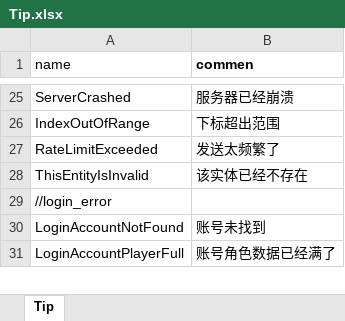
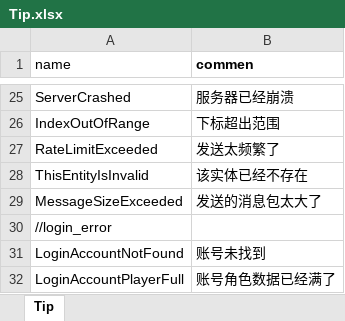
Before and after one commit to luyuancpp/mmorpg, an Excel workbook: bin/config/xlsx/tip/Tip.xlsx, sheet Tip, drawn as a sheet; only a part is shown, gaps mark what is left out; values as stored, in another font and other column widths than the file's, no borders; the diff names each change by its address in the sheet, - before the commit and + after, or states it on an @@ line.

```diff
--- a/bin/config/xlsx/tip/Tip.xlsx (sheet Tip)
+++ b/bin/config/xlsx/tip/Tip.xlsx (sheet Tip)
+row 29: MessageSizeExceeded | 发送的消息包太大了
```
Also changed, not shown: 49 other files.
